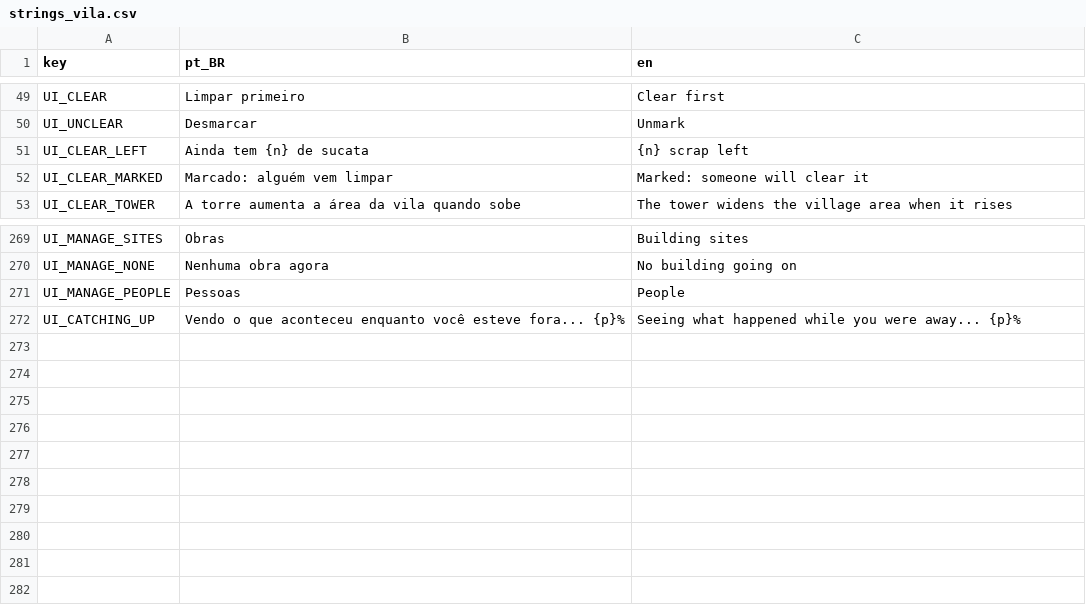
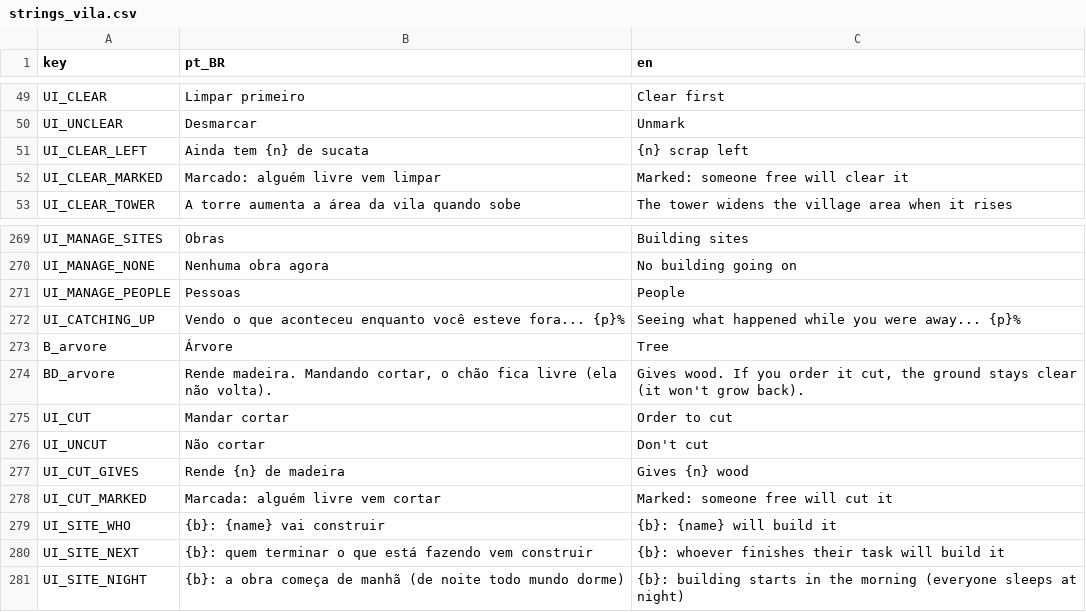
Before and after one commit to koenigkan12/task-bar, a CSV file: vila/data/i18n/strings_vila.csv, drawn as a sheet; only a part is shown, gaps mark what is left out.

```diff
--- a/vila/data/i18n/strings_vila.csv
+++ b/vila/data/i18n/strings_vila.csv
@@ -51,3 +51,3 @@ UI_UNCLEAR,Desmarcar,Unmark
 UI_CLEAR_LEFT,Ainda tem {n} de sucata,{n} scrap left
-UI_CLEAR_MARKED,Marcado: alguém vem limpar,Marked: someone will clear it
+UI_CLEAR_MARKED,Marcado: alguém livre vem limpar,Marked: someone free will clear it
 UI_CLEAR_TOWER,A torre aumenta a área da vila quando sobe,The tower widens the village area when it rises
@@ -272 +272,10 @@ UI_MANAGE_PEOPLE,Pessoas,People
 UI_CATCHING_UP,Vendo o que aconteceu enquanto você esteve fora... {p}%,Seeing what happened while you were away... {p}%
+B_arvore,Árvore,Tree
+BD_arvore,"Rende madeira. Mandando cortar, o chão fica livre (ela não volta).","Gives wood. If you order it cut, the ground stays clear (it won't grow back)."
+UI_CUT,Mandar cortar,Order to cut
+UI_UNCUT,Não cortar,Don't cut
+UI_CUT_GIVES,Rende {n} de madeira,Gives {n} wood
+UI_CUT_MARKED,Marcada: alguém livre vem cortar,Marked: someone free will cut it
+UI_SITE_WHO,{b}: {name} vai construir,{b}: {name} will build it
+UI_SITE_NEXT,"{b}: quem terminar o que está fazendo vem construir","{b}: whoever finishes their task will build it"
+UI_SITE_NIGHT,{b}: a obra começa de manhã (de noite todo mundo dorme),{b}: building starts in the morning (everyone sleeps at night)
```
Also changed, not shown: 5 other files.
